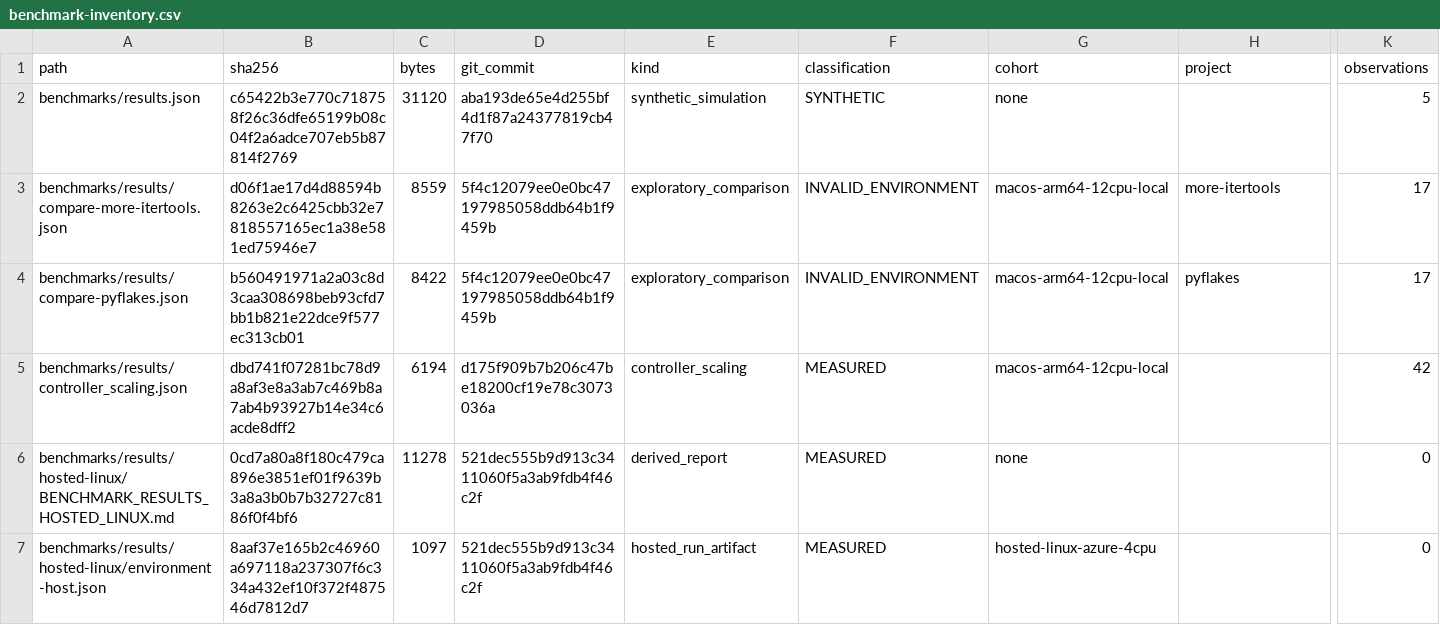
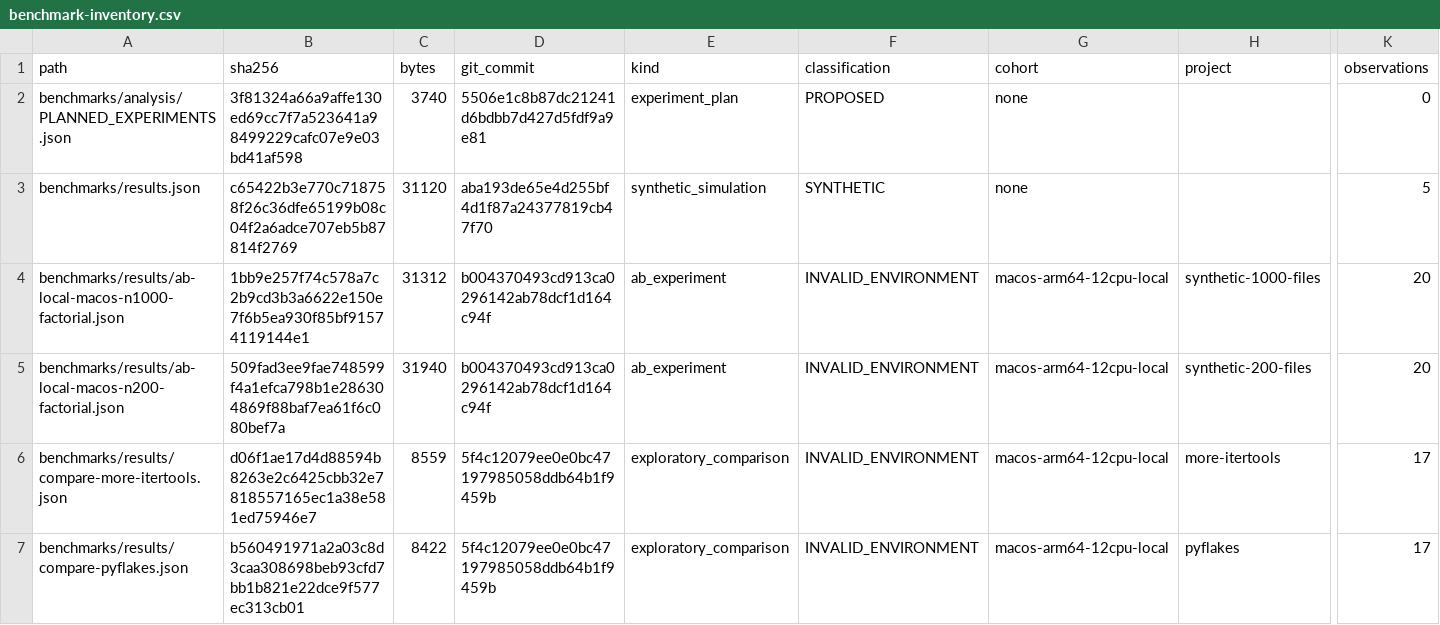
Before and after one commit to SiteBorne/vep, a CSV file: benchmarks/analysis/benchmark-inventory.csv, drawn as a sheet; only a part is shown, gaps mark what is left out; the shorter side is filled out with more unchanged rows; rows hold the shown columns only; the diff names each change by its address in the sheet, - before the commit and + after, or states it on an @@ line.

Commit message:
Extractor covers A/B, scale, agent-workflow and worker-scaling records; local factorial runs (INVALID_ENVIRONMENT)

```diff
--- a/benchmarks/analysis/benchmark-inventory.csv
+++ b/benchmarks/analysis/benchmark-inventory.csv
+row 2: benchmarks/analysis/PLANNED_EXPERIMENTS.json | 3f81324a66a9affe130ed69cc7f7a523641a98499229cafc07e9e03bd41af598 | 3740 | 5506e1c8b87dc21241d6bdbb7d427d5fdf9a9e81 | experiment_plan | PROPOSED | none |  | 0
+row 4: benchmarks/results/ab-local-macos-n1000-factorial.json | 1bb9e257f74c578a7c2b9cd3b3a6622e150e7f6b5ea930f85bf91574119144e1 | 31312 | b004370493cd913ca0296142ab78dcf1d164c94f | ab_experiment | INVALID_ENVIRONMENT | macos-arm64-12cpu-local | synthetic-1000-files | 20
+row 5: benchmarks/results/ab-local-macos-n200-factorial.json | 509fad3ee9fae748599f4a1efca798b1e286304869f88baf7ea61f6c080bef7a | 31940 | b004370493cd913ca0296142ab78dcf1d164c94f | ab_experiment | INVALID_ENVIRONMENT | macos-arm64-12cpu-local | synthetic-200-files | 20
```
Also changed, not shown: 4 other files.
